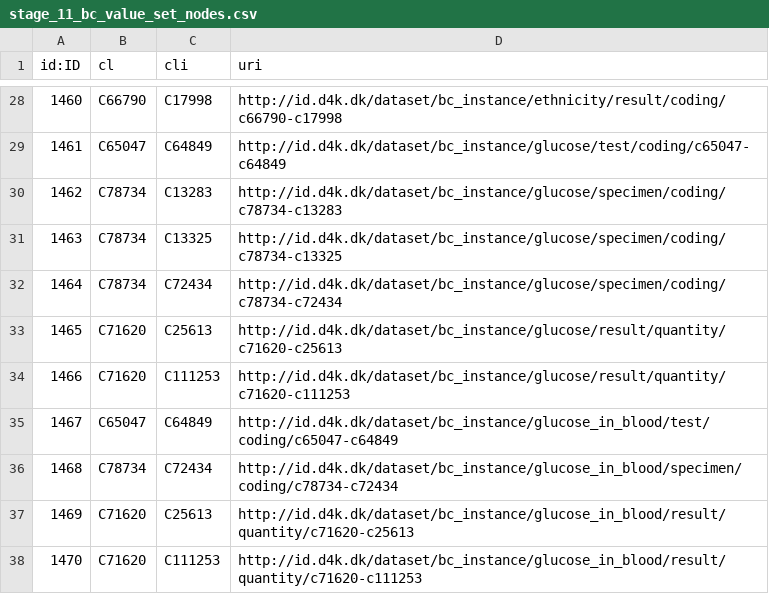
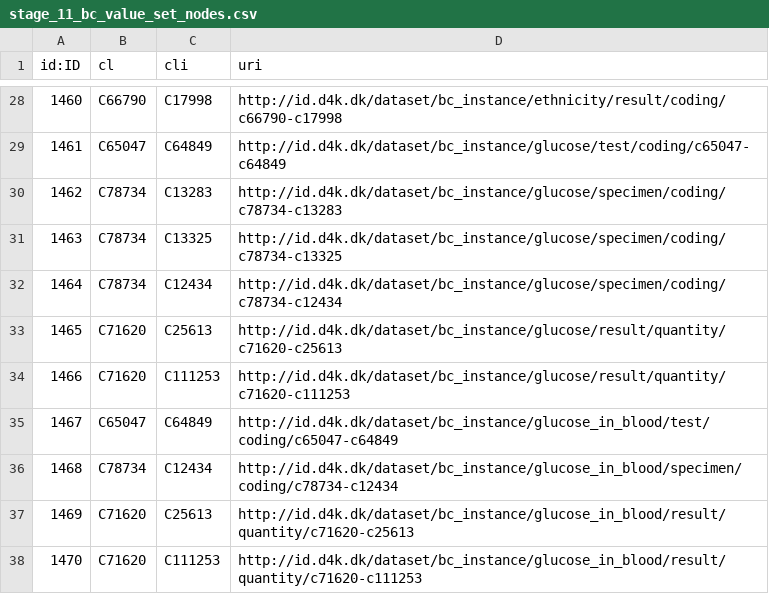
Before and after one commit to data4knowledge/biomedical_concepts, a CSV file: data/csv_load/stage_11_bc_value_set_nodes.csv, drawn as a sheet; only a part is shown, gaps mark what is left out.

Commit message:
Fix CT error for blood

```diff
--- a/data/csv_load/stage_11_bc_value_set_nodes.csv
+++ b/data/csv_load/stage_11_bc_value_set_nodes.csv
@@ -31,3 +31,3 @@
 "1463","C78734","C13325","http://id.d4k.dk/dataset/bc_instance/glucose/specimen/coding/c78734-c13325"
-"1464","C78734","C72434","http://id.d4k.dk/dataset/bc_instance/glucose/specimen/coding/c78734-c72434"
+"1464","C78734","C12434","http://id.d4k.dk/dataset/bc_instance/glucose/specimen/coding/c78734-c12434"
 "1465","C71620","C25613","http://id.d4k.dk/dataset/bc_instance/glucose/result/quantity/c71620-c25613"
@@ -35,3 +35,3 @@
 "1467","C65047","C64849","http://id.d4k.dk/dataset/bc_instance/glucose_in_blood/test/coding/c65047-c64849"
-"1468","C78734","C72434","http://id.d4k.dk/dataset/bc_instance/glucose_in_blood/specimen/coding/c78734-c72434"
+"1468","C78734","C12434","http://id.d4k.dk/dataset/bc_instance/glucose_in_blood/specimen/coding/c78734-c12434"
 "1469","C71620","C25613","http://id.d4k.dk/dataset/bc_instance/glucose_in_blood/result/quantity/c71620-c25613"
```
Also changed, not shown: 4 other files.
